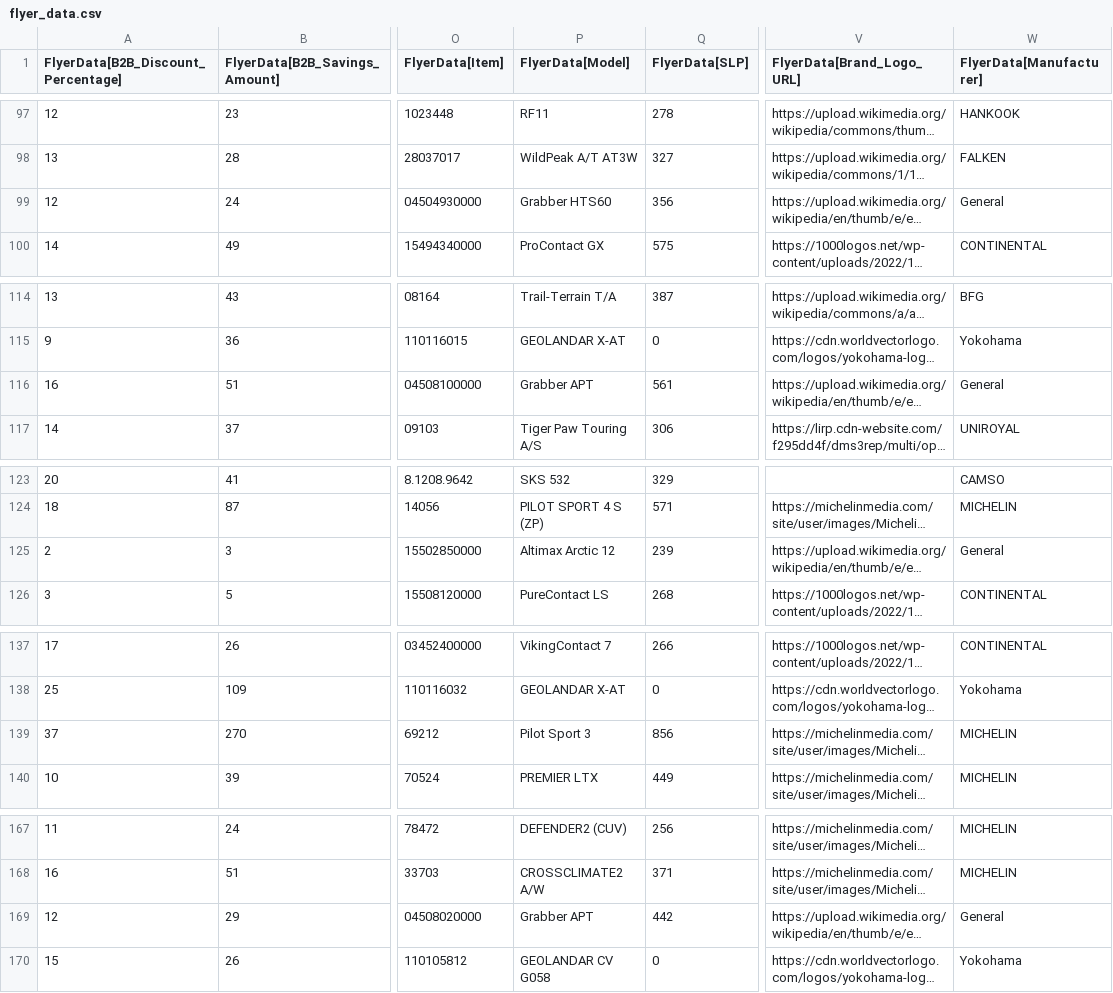
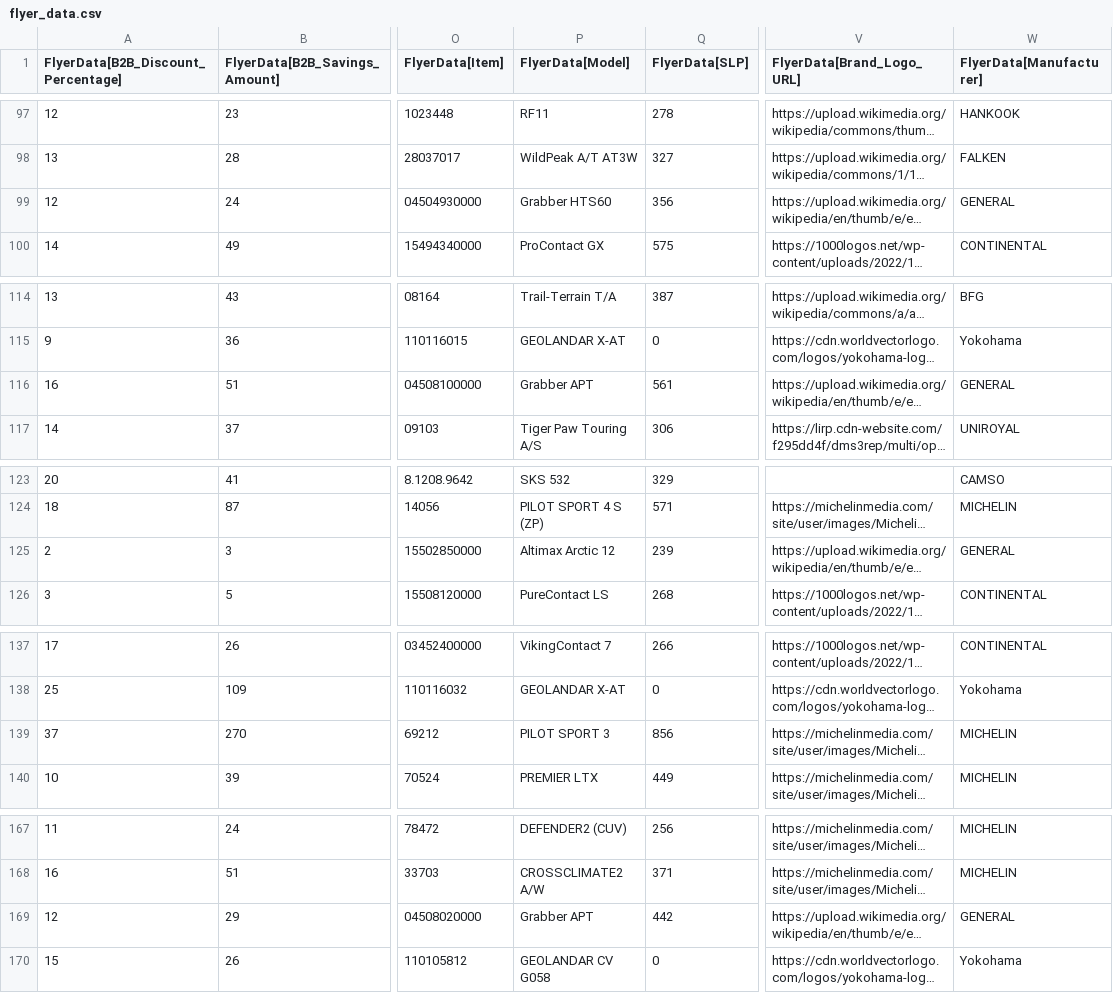
Before and after one commit to SwargaStatus/tire-inventory-sale, a CSV file: flyer_data.csv, drawn as a sheet; only a part is shown, gaps mark what is left out; long unchanged cells end in …; the diff covers the shown part only; the diff names each change by its address in the sheet, - before the commit and + after, or states it on an @@ line.

```diff
--- a/flyer_data.csv
+++ b/flyer_data.csv
-W99 (FlyerData[Manufacturer]): General
+W99 (FlyerData[Manufacturer]): GENERAL
-W116 (FlyerData[Manufacturer]): General
+W116 (FlyerData[Manufacturer]): GENERAL
-W125 (FlyerData[Manufacturer]): General
+W125 (FlyerData[Manufacturer]): GENERAL
-P139 (FlyerData[Model]): Pilot Sport 3
+P139 (FlyerData[Model]): PILOT SPORT 3
-W169 (FlyerData[Manufacturer]): General
+W169 (FlyerData[Manufacturer]): GENERAL
```
Also changed, not shown: 9 edited cells elsewhere in this file.
